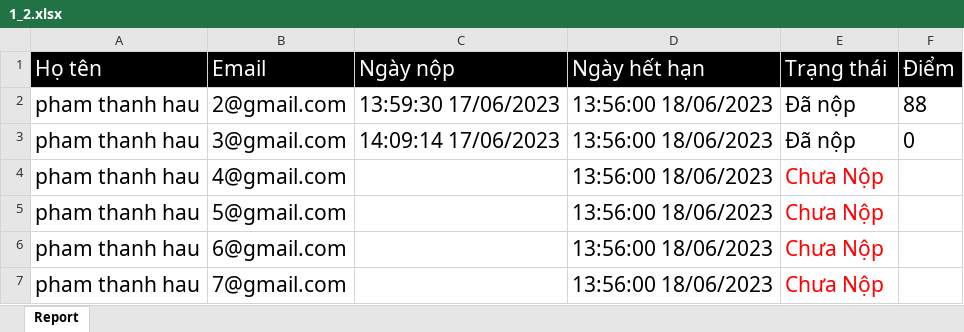
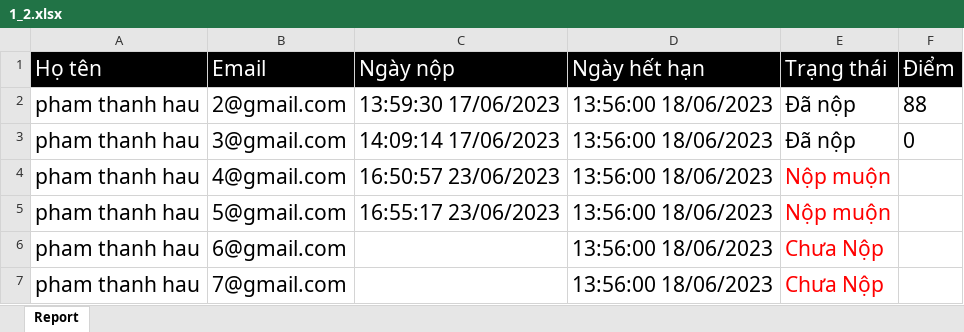
Before and after one commit to PTH-IT/DATN, an Excel workbook: Chuongtrinh/DOANTOTNGHIEP/DOANTOTNGHIEP/Content/file/1_2.xlsx, sheet Report, drawn as a sheet; values as stored, in another font and other column widths than the file's, no borders; the diff names each change by its address in the sheet, - before the commit and + after, or states it on an @@ line.

```diff
--- a/Chuongtrinh/DOANTOTNGHIEP/DOANTOTNGHIEP/Content/file/1_2.xlsx (sheet Report)
+++ b/Chuongtrinh/DOANTOTNGHIEP/DOANTOTNGHIEP/Content/file/1_2.xlsx (sheet Report)
-C4 (Ngày nộp): (empty)
+C4 (Ngày nộp): 16:50:57 23/06/2023
-E4:E5 (Trạng thái): Chưa Nộp
+E4:E5 (Trạng thái): Nộp muộn
-C5 (Ngày nộp): (empty)
+C5 (Ngày nộp): 16:55:17 23/06/2023
```
Also changed, not shown: Chuongtrinh/DOANTOTNGHIEP/DOANTOTNGHIEP/Content/file/1.xlsx, 30 other files.
